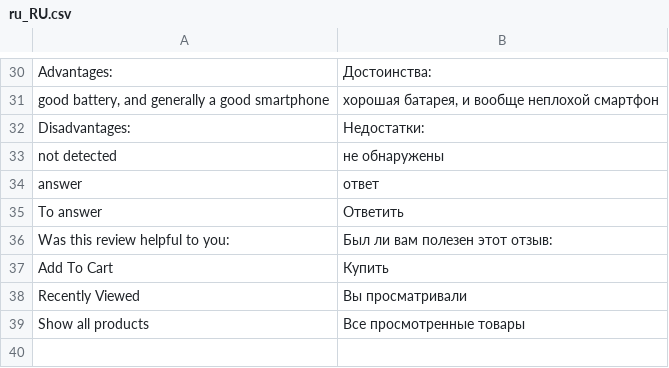
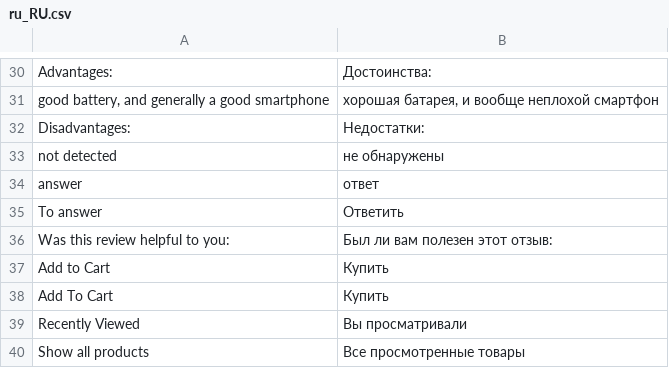
Before and after one commit to YuriChlek/SmileOSS_test_work, a CSV file: app/design/frontend/AutoSound/default/i18n/ru_RU.csv, drawn as a sheet; only a part is shown, gaps mark what is left out; the diff names each change by its address in the sheet, - before the commit and + after, or states it on an @@ line.

```diff
--- a/app/design/frontend/AutoSound/default/i18n/ru_RU.csv
+++ b/app/design/frontend/AutoSound/default/i18n/ru_RU.csv
+row 37: Add to Cart | Купить
```
Also changed, not shown: 25 other files.
